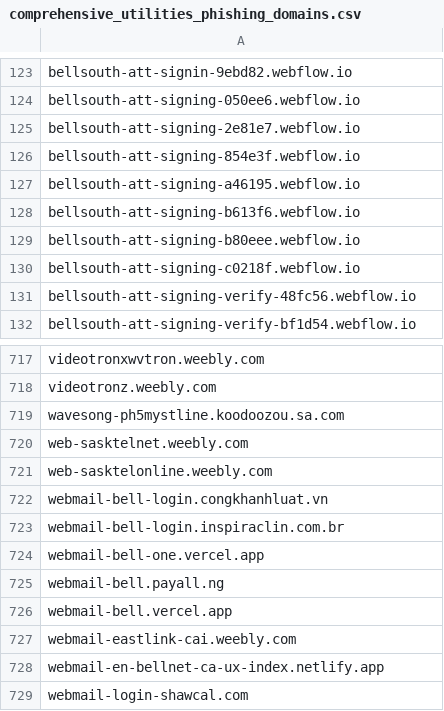
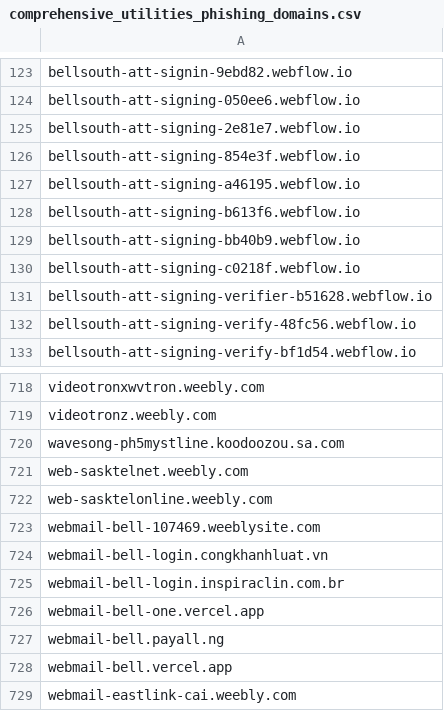
Before and after one commit to Phishcan/phishcan-data, a CSV file: api/utilities/comprehensive_utilities_phishing_domains.csv, drawn as a sheet; only a part is shown, gaps mark what is left out; the shorter side is filled out with more unchanged rows.

Commit message:
Update phishing exports - 2026-02-22_06-29-04

```diff
--- a/api/utilities/comprehensive_utilities_phishing_domains.csv
+++ b/api/utilities/comprehensive_utilities_phishing_domains.csv
@@ -128,4 +128,5 @@ bellsouth-att-signing-a46195.webflow.io
 bellsouth-att-signing-b613f6.webflow.io
-bellsouth-att-signing-b80eee.webflow.io
+bellsouth-att-signing-bb40b9.webflow.io
 bellsouth-att-signing-c0218f.webflow.io
+bellsouth-att-signing-verifier-b51628.webflow.io
 bellsouth-att-signing-verify-48fc56.webflow.io
@@ -721,2 +722,3 @@ web-sasktelnet.weebly.com
 web-sasktelonline.weebly.com
+webmail-bell-107469.weeblysite.com
 webmail-bell-login.congkhanhluat.vn
```
Also changed, not shown: api/banking/comprehensive_banking_phishing_domains.csv, 8 other files.
